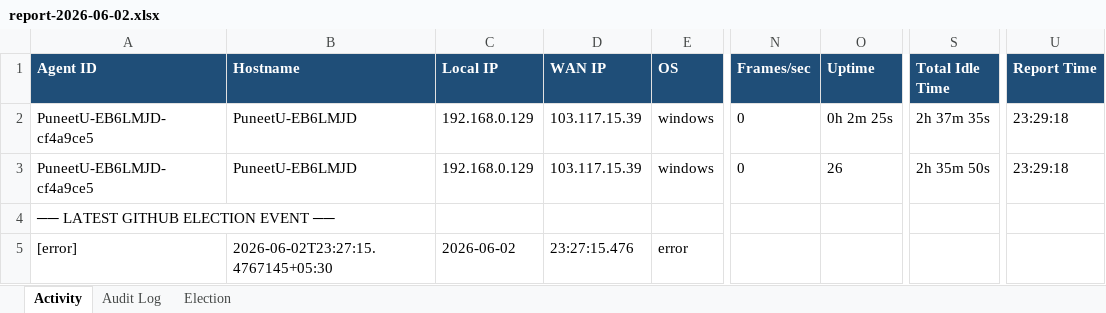
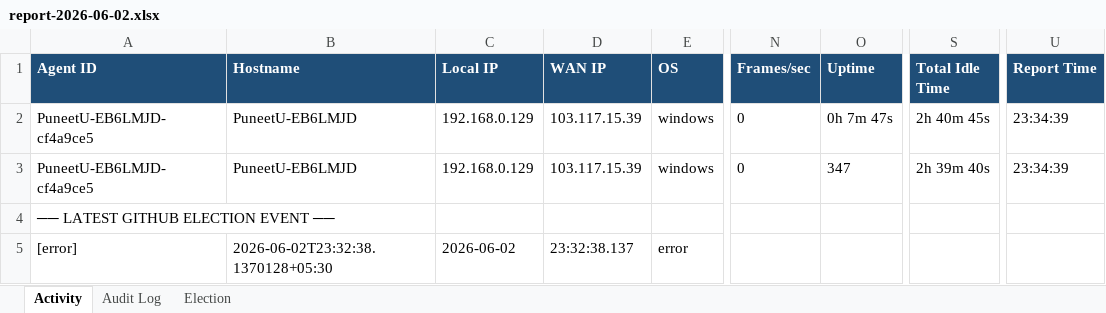
Before and after one commit to puniteswra-spec/PU, an Excel workbook: report-2026-06-02.xlsx, sheet Activity, drawn as a sheet; only a part is shown, gaps mark what is left out; values as stored, in another font and other column widths than the file's, no borders; the diff names each change by its address in the sheet, - before the commit and + after, or states it on an @@ line.

Commit message:
daily report 2026-06-02: 7 election events, 36 audit entries

```diff
--- a/report-2026-06-02.xlsx (sheet Activity)
+++ b/report-2026-06-02.xlsx (sheet Activity)
-O2 (Uptime): 0h 2m 25s
+O2 (Uptime): 0h 7m 47s
-S2 (Total Idle Time): 2h 37m 35s
+S2 (Total Idle Time): 2h 40m 45s
-U2:U3 (Report Time): 23:29:18
+U2:U3 (Report Time): 23:34:39
-O3 (Uptime): 26
+O3 (Uptime): 347
-S3 (Total Idle Time): 2h 35m 50s
+S3 (Total Idle Time): 2h 39m 40s
-B5 (Hostname): 2026-06-02T23:27:15.4767145+05:30
+B5 (Hostname): 2026-06-02T23:32:38.1370128+05:30
-D5 (WAN IP): 23:27:15.476
+D5 (WAN IP): 23:32:38.137
```
Also changed, not shown: sheet Election.
